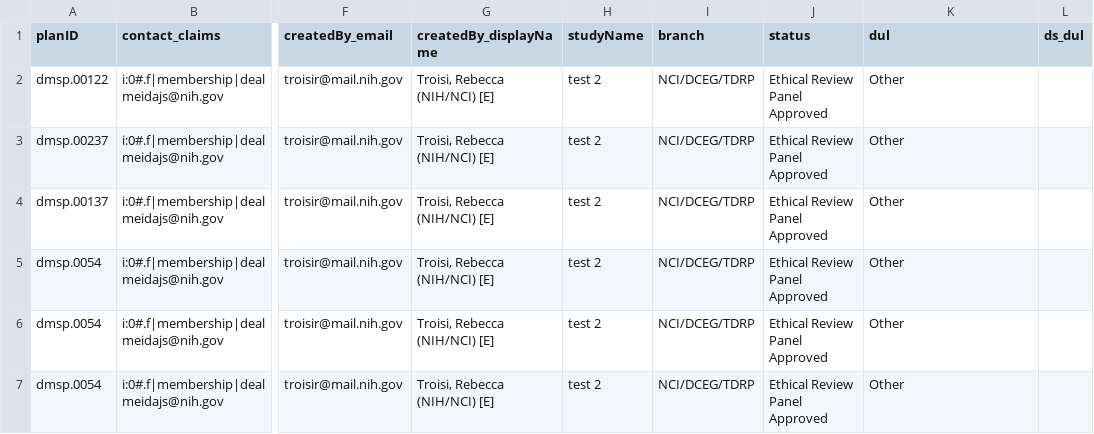
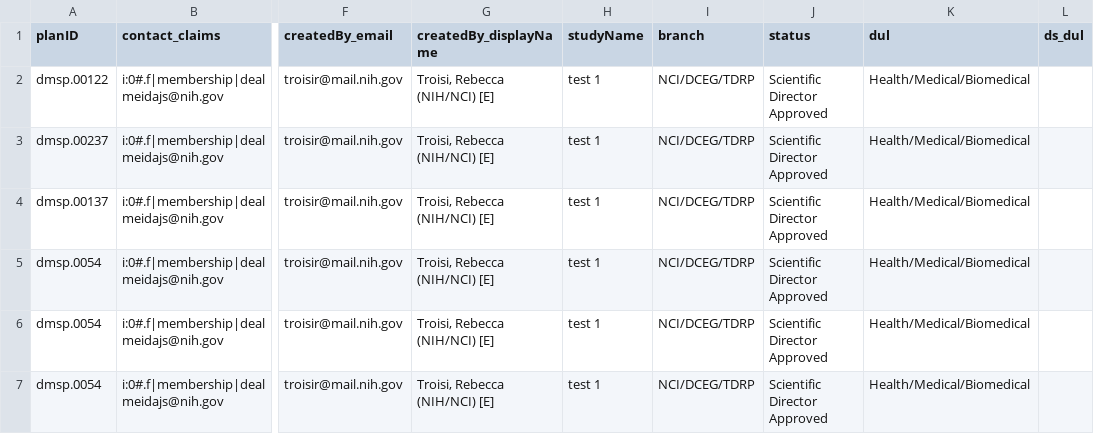
Before and after one commit to episphere/dataplatform, a CSV file: imports/ic_output.csv, drawn as a sheet; only a part is shown, gaps mark what is left out; the diff names each change by its address in the sheet, - before the commit and + after, or states it on an @@ line.

Commit message:
Update ic_output.csv

```diff
--- a/imports/ic_output.csv
+++ b/imports/ic_output.csv
-H2:H7 (studyName): test 2
+H2:H7 (studyName): test 1
-J2:J7 (status): Ethical Review Panel Approved
+J2:J7 (status): Scientific Director Approved
-K2:K7 (dul): Other
+K2:K7 (dul): Health/Medical/Biomedical
```
